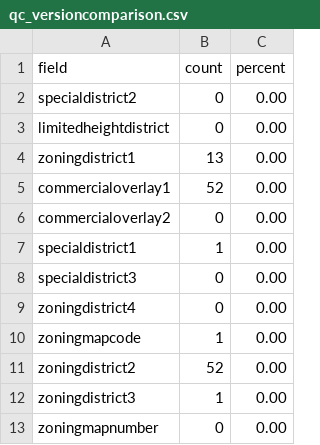
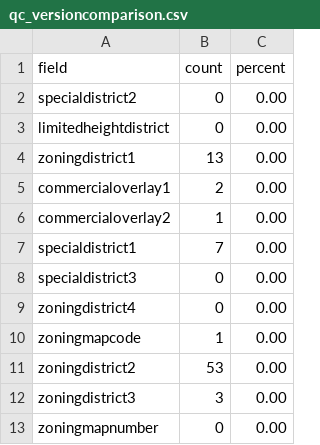
Before and after one commit to NYCPlanning/db-zoningtaxlots, a CSV file: zoningtaxlots_build/output/qc_versioncomparison.csv, drawn as a sheet.

```diff
--- a/zoningtaxlots_build/output/qc_versioncomparison.csv
+++ b/zoningtaxlots_build/output/qc_versioncomparison.csv
@@ -4,5 +4,5 @@ limitedheightdistrict,0,0.00
 zoningdistrict1,13,0.00
-commercialoverlay1,52,0.00
-commercialoverlay2,0,0.00
-specialdistrict1,1,0.00
+commercialoverlay1,2,0.00
+commercialoverlay2,1,0.00
+specialdistrict1,7,0.00
 specialdistrict3,0,0.00
@@ -10,4 +10,4 @@ zoningdistrict4,0,0.00
 zoningmapcode,1,0.00
-zoningdistrict2,52,0.00
-zoningdistrict3,1,0.00
+zoningdistrict2,53,0.00
+zoningdistrict3,3,0.00
 zoningmapnumber,0,0.00
```
Also changed, not shown: zoningtaxlots_build/output/intermediate_limitedheightperorder.csv, zoningtaxlots_build/output/intermediate_mihperorder.csv, 23 other files.
